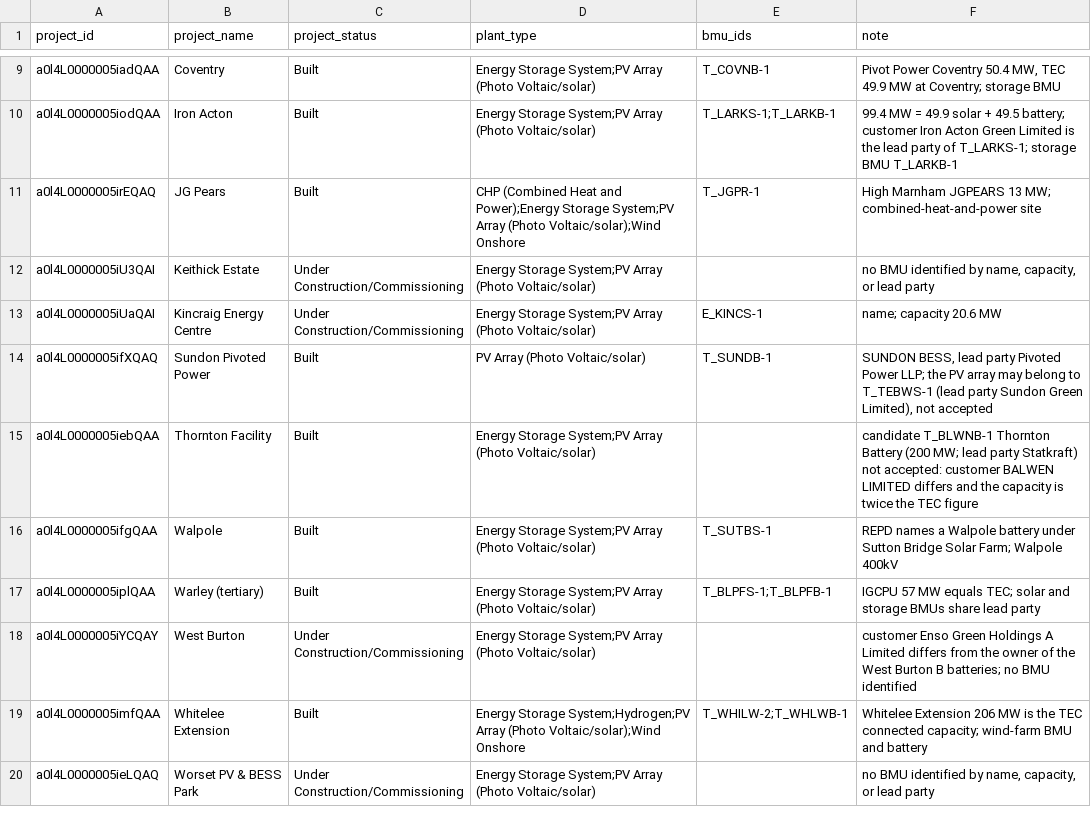
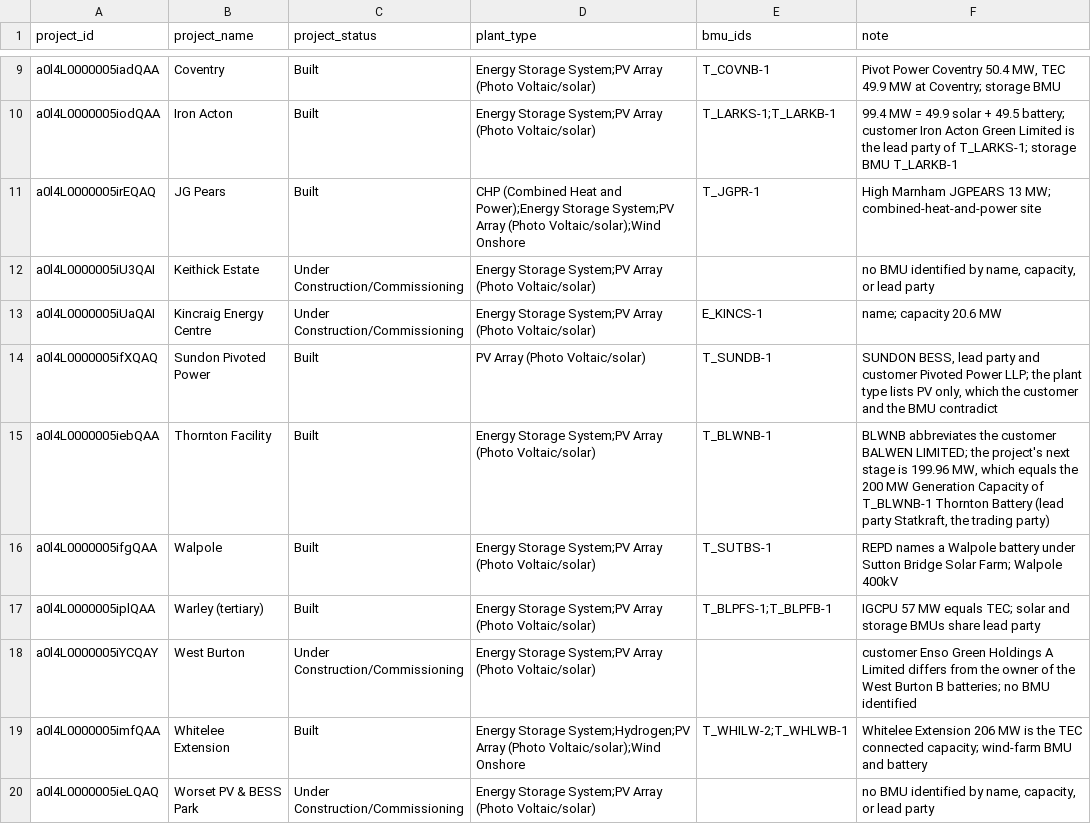
Before and after one commit to openclimatefix/nged-substation-forecast, a CSV file: studies/solar_bmu_census/tec_mapping_reviewed.csv, drawn as a sheet; only a part is shown, gaps mark what is left out.

```diff
--- a/studies/solar_bmu_census/tec_mapping_reviewed.csv
+++ b/studies/solar_bmu_census/tec_mapping_reviewed.csv
@@ -13,4 +13,4 @@ a0l4L0000005iU3QAI,Keithick Estate,Under Construction/Commissioning,Energy Stora
 a0l4L0000005iUaQAI,Kincraig Energy Centre,Under Construction/Commissioning,Energy Storage System;PV Array (Photo Voltaic/solar),E_KINCS-1,name; capacity 20.6 MW
-a0l4L0000005ifXQAQ,Sundon Pivoted Power,Built,PV Array (Photo Voltaic/solar),T_SUNDB-1,"SUNDON BESS, lead party Pivoted Power LLP; the PV array may belong to T_TEBWS-1 (lead party Sundon Green Limited), not accepted"
-a0l4L0000005iebQAA,Thornton Facility,Built,Energy Storage System;PV Array (Photo Voltaic/solar),,candidate T_BLWNB-1 Thornton Battery (200 MW; lead party Statkraft) not accepted: customer BALWEN LIMITED differs and the capacity is twice the TEC figure
+a0l4L0000005ifXQAQ,Sundon Pivoted Power,Built,PV Array (Photo Voltaic/solar),T_SUNDB-1,"SUNDON BESS, lead party and customer Pivoted Power LLP; the plant type lists PV only, which the customer and the BMU contradict"
+a0l4L0000005iebQAA,Thornton Facility,Built,Energy Storage System;PV Array (Photo Voltaic/solar),T_BLWNB-1,"BLWNB abbreviates the customer BALWEN LIMITED; the project's next stage is 199.96 MW, which equals the 200 MW Generation Capacity of T_BLWNB-1 Thornton Battery (lead party Statkraft, the trading party)"
 a0l4L0000005ifgQAA,Walpole,Built,Energy Storage System;PV Array (Photo Voltaic/solar),T_SUTBS-1,REPD names a Walpole battery under Sutton Bridge Solar Farm; Walpole 400kV
```
Also changed, not shown: studies/solar_bmu_census/site_matches_reviewed.csv, 5 other files.
